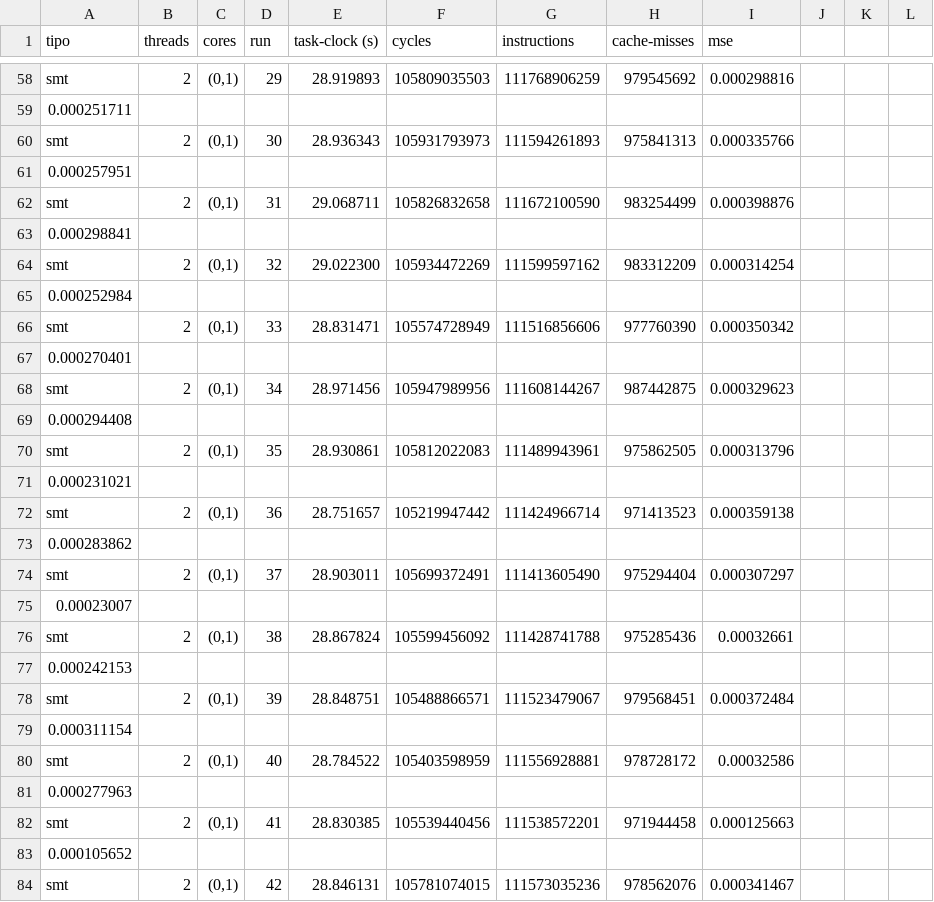
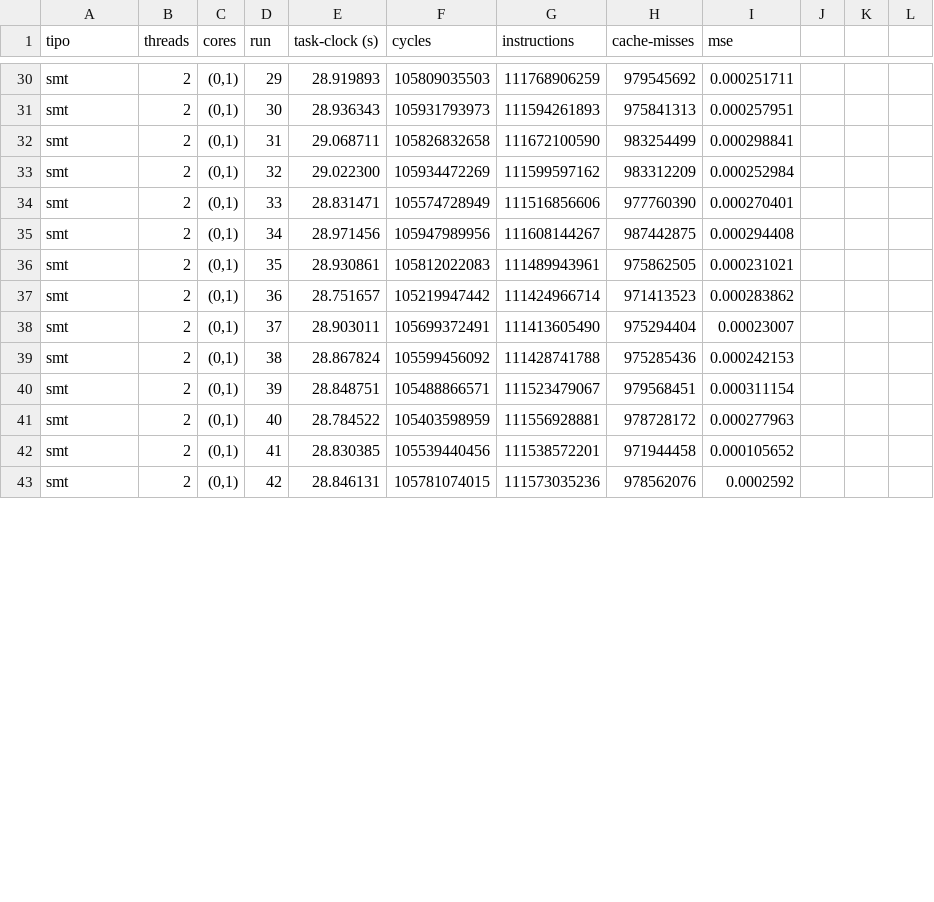
Before and after one commit to f4bms/fmelendez_a2_2026_s1, a CSV file: Proyecto1/results/smt_th.csv, drawn as a sheet; only a part is shown, gaps mark what is left out; removed rows and columns are numbered as before the commit, all else as after; the diff covers the shown part only; the diff names each change by its address in the sheet, - before the commit and + after, or states it on an @@ line.

```diff
--- a/Proyecto1/results/smt_th.csv
+++ b/Proyecto1/results/smt_th.csv
-I30 (mse): 0.000298816
+I30 (mse): 0.000251711
-row 59: 0.000251711
-I31 (mse): 0.000335766
+I31 (mse): 0.000257951
-row 61: 0.000257951
-I32 (mse): 0.000398876
+I32 (mse): 0.000298841
-row 63: 0.000298841
-I33 (mse): 0.000314254
+I33 (mse): 0.000252984
-row 65: 0.000252984
-I34 (mse): 0.000350342
+I34 (mse): 0.000270401
-row 67: 0.000270401
-I35 (mse): 0.000329623
+I35 (mse): 0.000294408
-row 69: 0.000294408
-I36 (mse): 0.000313796
+I36 (mse): 0.000231021
-row 71: 0.000231021
-I37 (mse): 0.000359138
+I37 (mse): 0.000283862
-row 73: 0.000283862
-I38 (mse): 0.000307297
+I38 (mse): 0.00023007
-row 75: 0.00023007
-I39 (mse): 0.00032661
+I39 (mse): 0.000242153
-row 77: 0.000242153
-I40 (mse): 0.000372484
+I40 (mse): 0.000311154
-row 79: 0.000311154
-I41 (mse): 0.00032586
+I41 (mse): 0.000277963
-row 81: 0.000277963
-I42 (mse): 0.000125663
+I42 (mse): 0.000105652
-row 83: 0.000105652
-I43 (mse): 0.000341467
+I43 (mse): 0.0002592
```
Also changed, not shown: 37 removed rows and 36 edited cells elsewhere in this file, Proyecto1/results/resultados_smt.csv, 19 other files.
